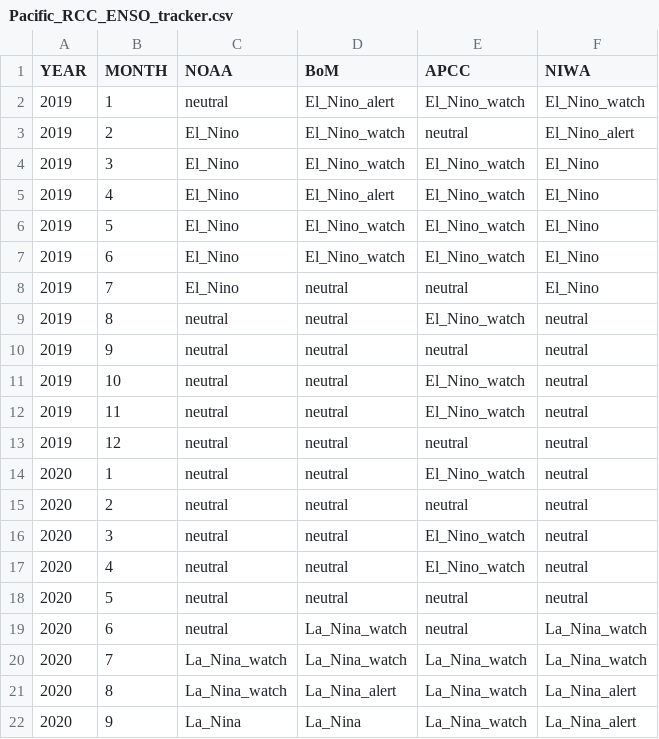
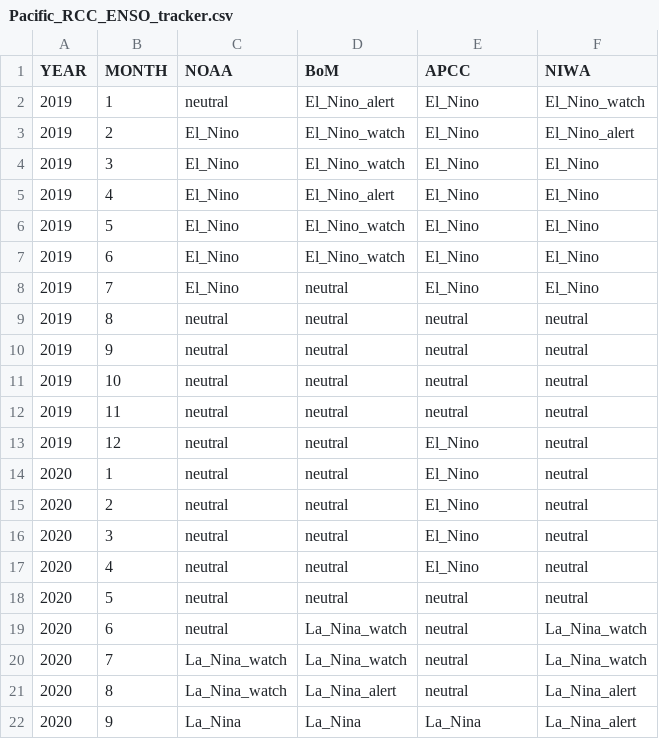
Before and after one commit to BenNollWeather/Pacific_RCC, a CSV file: template/Pacific_RCC_ENSO_tracker.csv, drawn as a sheet.

Commit message:
enso tracker update

```diff
--- a/template/Pacific_RCC_ENSO_tracker.csv
+++ b/template/Pacific_RCC_ENSO_tracker.csv
@@ -1,22 +1,22 @@
 YEAR,MONTH,NOAA,BoM,APCC,NIWA
-2019,1,neutral,El_Nino_alert,El_Nino_watch,El_Nino_watch
-2019,2,El_Nino,El_Nino_watch,neutral,El_Nino_alert
-2019,3,El_Nino,El_Nino_watch,El_Nino_watch,El_Nino
-2019,4,El_Nino,El_Nino_alert,El_Nino_watch,El_Nino
-2019,5,El_Nino,El_Nino_watch,El_Nino_watch,El_Nino
-2019,6,El_Nino,El_Nino_watch,El_Nino_watch,El_Nino
-2019,7,El_Nino,neutral,neutral,El_Nino
-2019,8,neutral,neutral,El_Nino_watch,neutral
+2019,1,neutral,El_Nino_alert,El_Nino,El_Nino_watch
+2019,2,El_Nino,El_Nino_watch,El_Nino,El_Nino_alert
+2019,3,El_Nino,El_Nino_watch,El_Nino,El_Nino
+2019,4,El_Nino,El_Nino_alert,El_Nino,El_Nino
+2019,5,El_Nino,El_Nino_watch,El_Nino,El_Nino
+2019,6,El_Nino,El_Nino_watch,El_Nino,El_Nino
+2019,7,El_Nino,neutral,El_Nino,El_Nino
+2019,8,neutral,neutral,neutral,neutral
 2019,9,neutral,neutral,neutral,neutral
-2019,10,neutral,neutral,El_Nino_watch,neutral
-2019,11,neutral,neutral,El_Nino_watch,neutral
-2019,12,neutral,neutral,neutral,neutral
-2020,1,neutral,neutral,El_Nino_watch,neutral
-2020,2,neutral,neutral,neutral,neutral
-2020,3,neutral,neutral,El_Nino_watch,neutral
-2020,4,neutral,neutral,El_Nino_watch,neutral
+2019,10,neutral,neutral,neutral,neutral
+2019,11,neutral,neutral,neutral,neutral
+2019,12,neutral,neutral,El_Nino,neutral
+2020,1,neutral,neutral,El_Nino,neutral
+2020,2,neutral,neutral,El_Nino,neutral
+2020,3,neutral,neutral,El_Nino,neutral
+2020,4,neutral,neutral,El_Nino,neutral
 2020,5,neutral,neutral,neutral,neutral
 2020,6,neutral,La_Nina_watch,neutral,La_Nina_watch
-2020,7,La_Nina_watch,La_Nina_watch,La_Nina_watch,La_Nina_watch
-2020,8,La_Nina_watch,La_Nina_alert,La_Nina_watch,La_Nina_alert
-2020,9,La_Nina,La_Nina,La_Nina_watch,La_Nina_alert
+2020,7,La_Nina_watch,La_Nina_watch,neutral,La_Nina_watch
+2020,8,La_Nina_watch,La_Nina_alert,neutral,La_Nina_alert
+2020,9,La_Nina,La_Nina,La_Nina,La_Nina_alert
```
Also changed, not shown: 4 other files.
